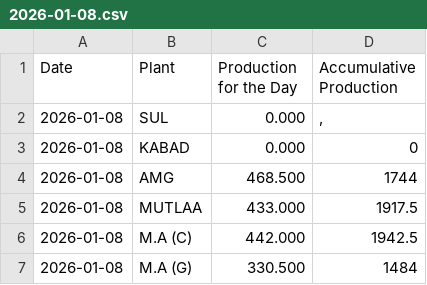
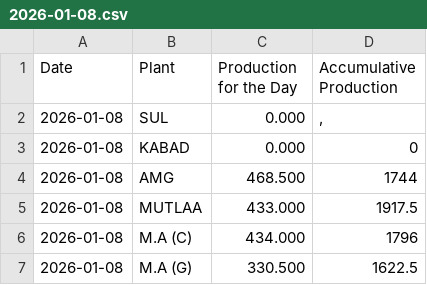
Before and after one commit to Ashwin-KBRC/production_dashboard, a CSV file: data/2026-01-08.csv, drawn as a sheet.

Commit message:
Update 2026-01-08.csv

```diff
--- a/data/2026-01-08.csv
+++ b/data/2026-01-08.csv
@@ -5,3 +5,3 @@ Date,Plant,Production for the Day,Accumulative Production
 2026-01-08,MUTLAA,433.000,1917.5
-2026-01-08,M.A (C),442.000,1942.5
-2026-01-08,M.A (G),330.500,1484
+2026-01-08,M.A (C),434.000,1796
+2026-01-08,M.A (G),330.500,1622.5
```
